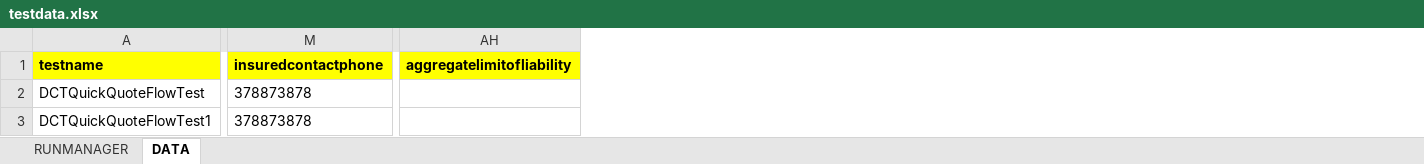
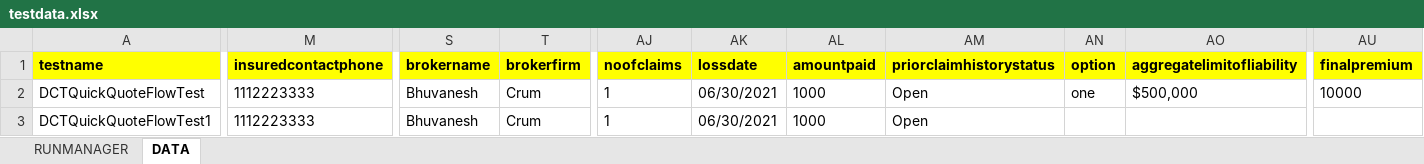
Before and after one commit to Bhuvanesh681/MyFramework, an Excel workbook: target/test-classes/excel/testdata.xlsx, sheet DATA, drawn as a sheet; only a part is shown, gaps mark what is left out; values as stored, in another font and other column widths than the file's, no borders; addresses are those after the commit; the diff covers the shown part only; the diff names each change by its address in the sheet, - before the commit and + after, or states it on an @@ line.

Commit message:
General Page, PriorClaim History Page added, Quick Quote page DCP-7454,DCP-7370 implemented

```diff
--- a/target/test-classes/excel/testdata.xlsx (sheet DATA)
+++ b/target/test-classes/excel/testdata.xlsx (sheet DATA)
+column S (brokername), rows 2-3: Bhuvanesh | Bhuvanesh
+column T (brokerfirm), rows 2-3: Crum | Crum
+column AJ (noofclaims), rows 2-3: 1 | 1
+column AK (lossdate), rows 2-3: 06/30/2021 | 06/30/2021
+column AL (amountpaid), rows 2-3: 1000 | 1000
+column AM (priorclaimhistorystatus), rows 2-3: Open | Open
+column AN (option), row 2: one
+column AU (finalpremium), row 2: 10000
-M2:M3 (insuredcontactphone): 378873878
+M2:M3 (insuredcontactphone): 1112223333
-AO2 (aggregatelimitofliability): (empty)
+AO2 (aggregatelimitofliability): $500,000
```
Also changed, not shown: 2 edited cells elsewhere in this sheet, sheet RUNMANAGER, 40 other files.
